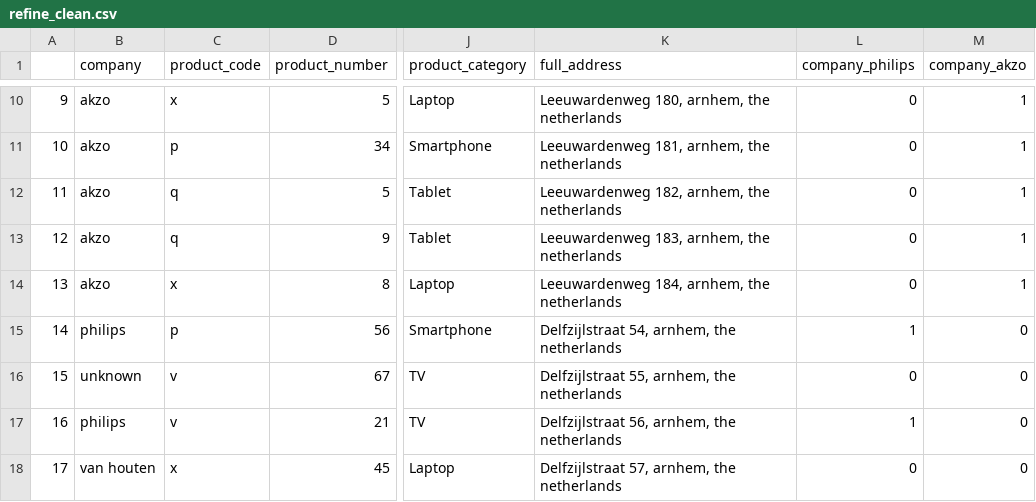
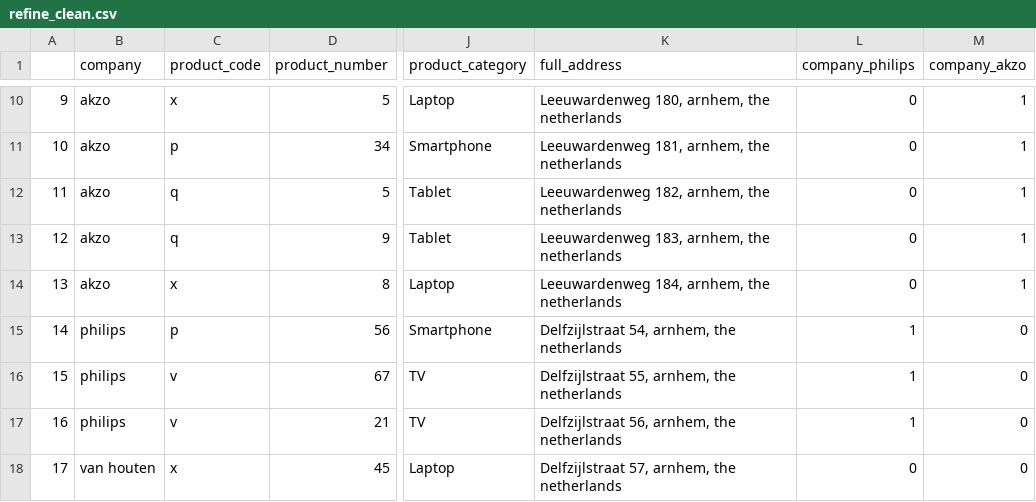
Before and after one commit to missleigh/found_data_sci, a CSV file: data_wrangling_1/refine_clean.csv, drawn as a sheet; only a part is shown, gaps mark what is left out; the diff names each change by its address in the sheet, - before the commit and + after, or states it on an @@ line.

Commit message:
updated company assignment to catch f for philips

```diff
--- a/data_wrangling_1/refine_clean.csv
+++ b/data_wrangling_1/refine_clean.csv
-B16 (company): unknown
+B16 (company): philips
-L16 (company_philips): 0
+L16 (company_philips): 1
```
Also changed, not shown: 3 other files.
